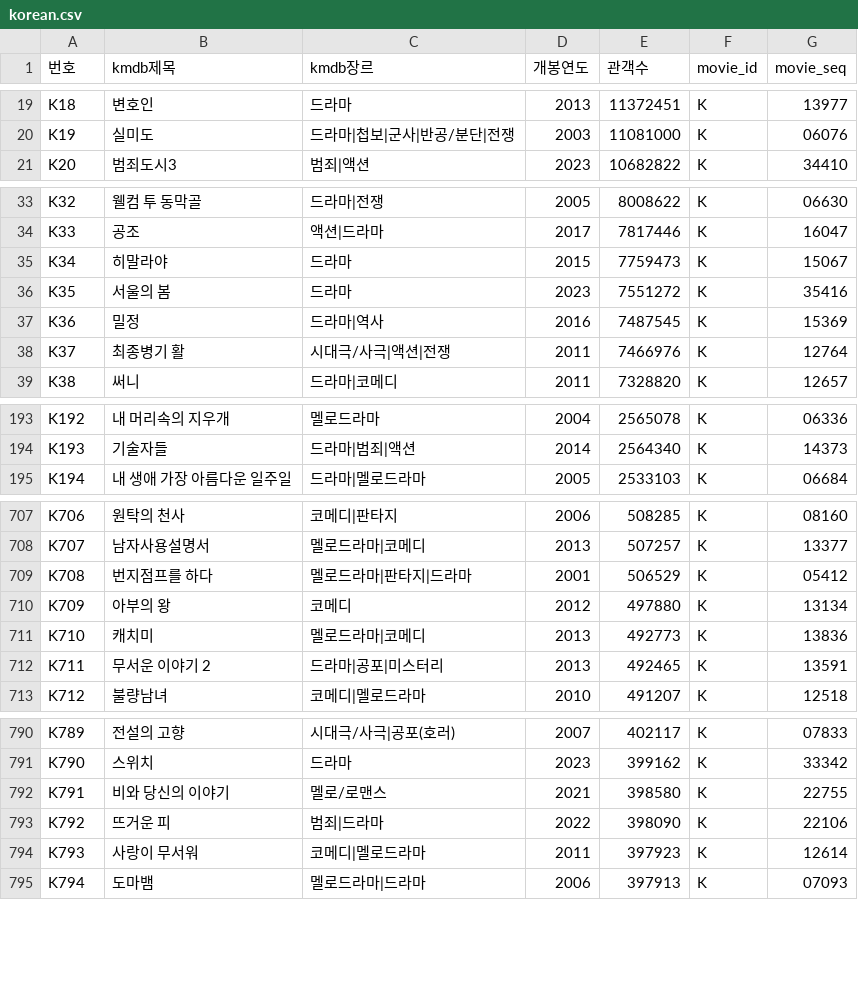
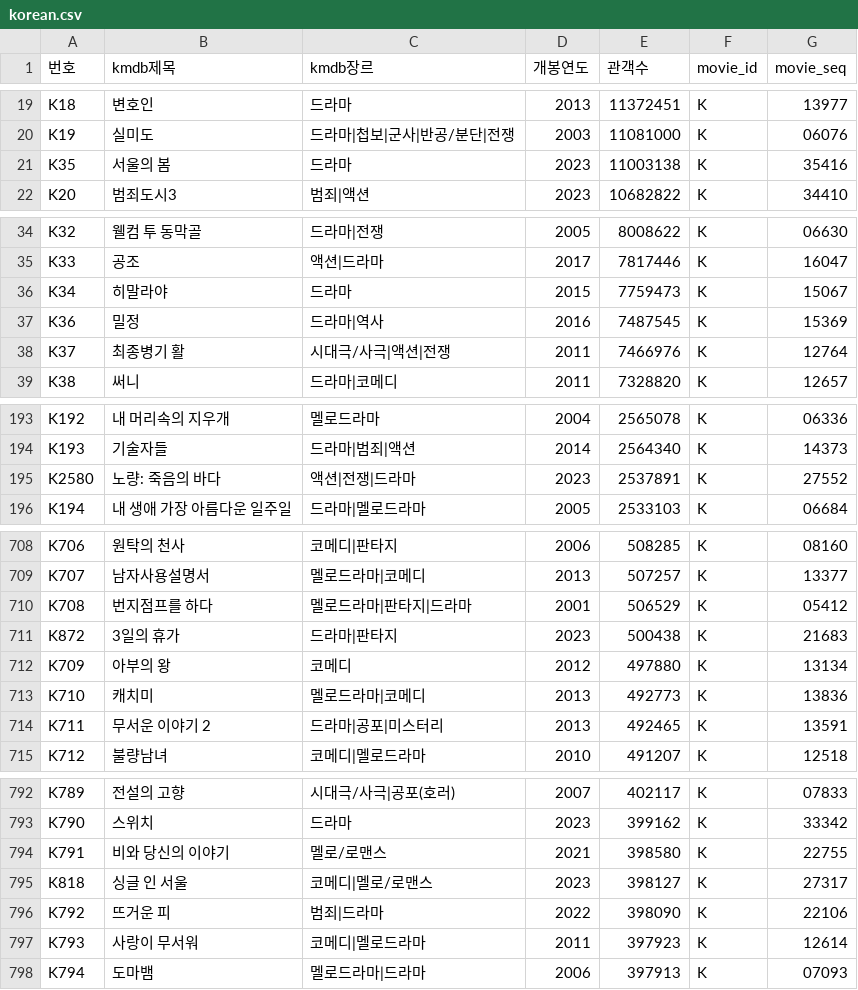
Before and after one commit to darvish0210/movie-cookie, a CSV file: static/korean.csv (was csv/korean.csv), drawn as a sheet; only a part is shown, gaps mark what is left out; removed rows and columns are numbered as before the commit, all else as after; the diff covers the shown part only; the diff names each change by its address in the sheet, - before the commit and + after, or states it on an @@ line.

```diff
--- a/csv/korean.csv
+++ b/static/korean.csv
+row 21: K35 | 서울의 봄 | 드라마 | 2023 | 11003138 | K | 35416
-row 36: K35 | 서울의 봄 | 드라마 | 2023 | 7551272 | K | 35416
+row 195: K2580 | 노량: 죽음의 바다 | 액션|전쟁|드라마 | 2023 | 2537891 | K | 27552
+row 711: K872 | 3일의 휴가 | 드라마|판타지 | 2023 | 500438 | K | 21683
+row 795: K818 | 싱글 인 서울 | 코메디|멜로/로맨스 | 2023 | 398127 | K | 27317
```
Also changed, not shown: 9 added rows and 7 removed rows elsewhere in this file, static/foreign.csv, 3 other files.
